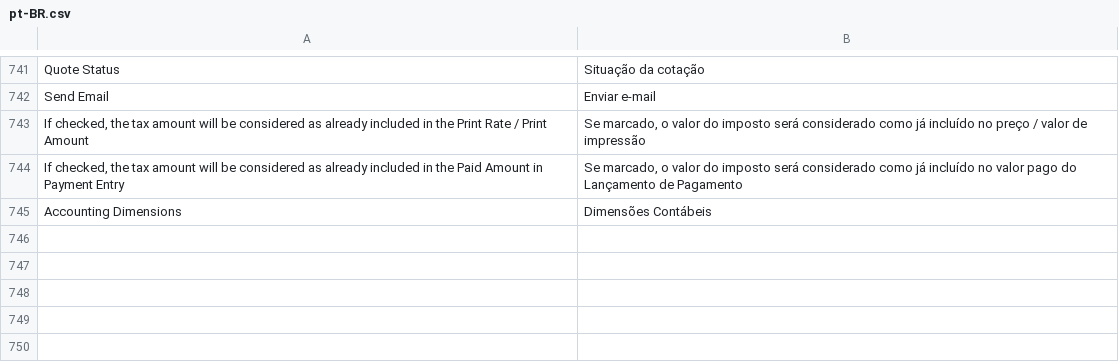
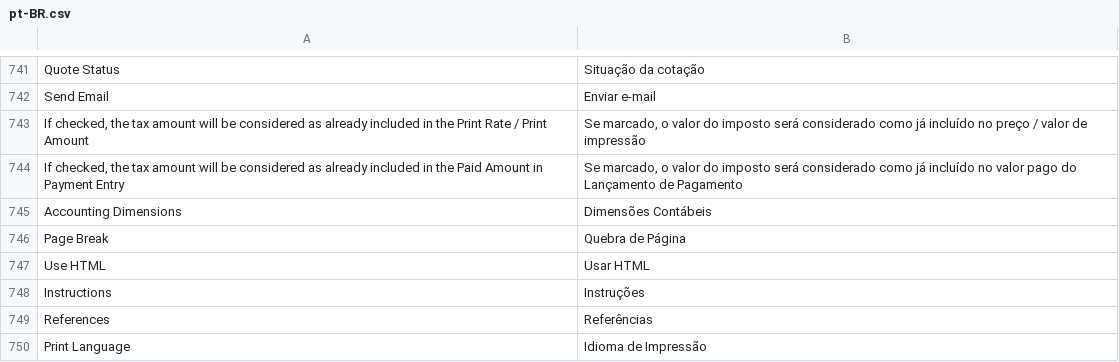
Before and after one commit to still-pulse/theme_bhcl_erp_next, a CSV file: bhcl_theme/translations/pt-BR.csv, drawn as a sheet; only a part is shown, gaps mark what is left out; the diff names each change by its address in the sheet, - before the commit and + after, or states it on an @@ line.

```diff
--- a/bhcl_theme/translations/pt-BR.csv
+++ b/bhcl_theme/translations/pt-BR.csv
+row 746: Page Break | Quebra de Página
+row 747: Use HTML | Usar HTML
+row 748: Instructions | Instruções
+row 749: References | Referências
+row 750: Print Language | Idioma de Impressão
```
Also changed, not shown: bhcl_theme/translations/pt.csv.
